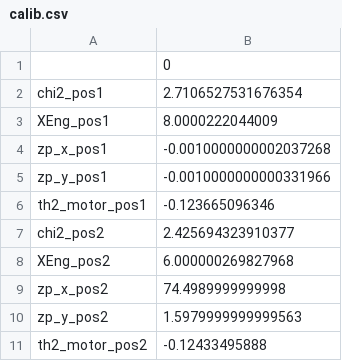
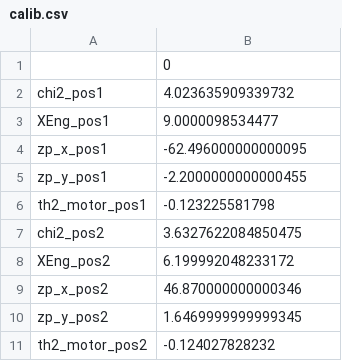
Before and after one commit to NSLS-II-FXI/profile_collection, a CSV file: startup/calib.csv, drawn as a sheet.

```diff
--- a/startup/calib.csv
+++ b/startup/calib.csv
@@ -1,11 +1,11 @@
 	0
-chi2_pos1	2.7106527531676354
-XEng_pos1	8.0000222044009
-zp_x_pos1	-0.0010000000002037268
-zp_y_pos1	-0.0010000000000331966
-th2_motor_pos1	-0.123665096346
-chi2_pos2	2.425694323910377
-XEng_pos2	6.000000269827968
-zp_x_pos2	74.4989999999998
-zp_y_pos2	1.5979999999999563
-th2_motor_pos2	-0.12433495888
+chi2_pos1	4.023635909339732
+XEng_pos1	9.0000098534477
+zp_x_pos1	-62.496000000000095
+zp_y_pos1	-2.2000000000000455
+th2_motor_pos1	-0.123225581798
+chi2_pos2	3.6327622084850475
+XEng_pos2	6.199992048233172
+zp_x_pos2	46.870000000000346
+zp_y_pos2	1.6469999999999345
+th2_motor_pos2	-0.124027828232
```
Also changed, not shown: 6 other files.
